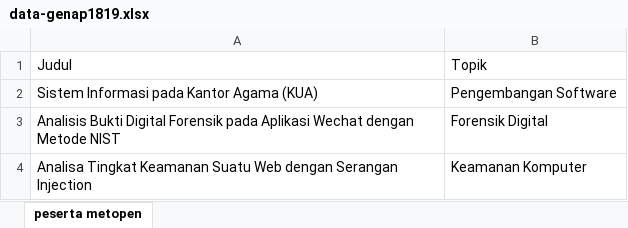
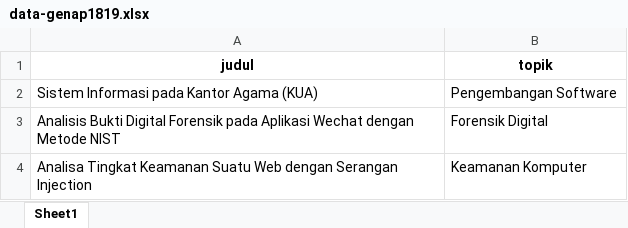
Before and after one commit to adirezky/trendtopik, an Excel workbook: data-genap1819.xlsx, sheet Sheet1, drawn as a sheet; only a part is shown; values as stored, in another font and other column widths than the file's, no borders; removed rows and columns are numbered as before the commit, all else as after; the diff names each change by its address in the sheet, - before the commit and + after, or states it on an @@ line.

```diff
--- a/data-genap1819.xlsx (sheet Sheet1)
+++ b/data-genap1819.xlsx (sheet Sheet1)
-sheet tab: peserta metopen
+sheet tab: Sheet1
-row 1: Judul | Topik
+row 1: judul | topik
```
Also changed, not shown: databersih.xlsx, 1 other file.
